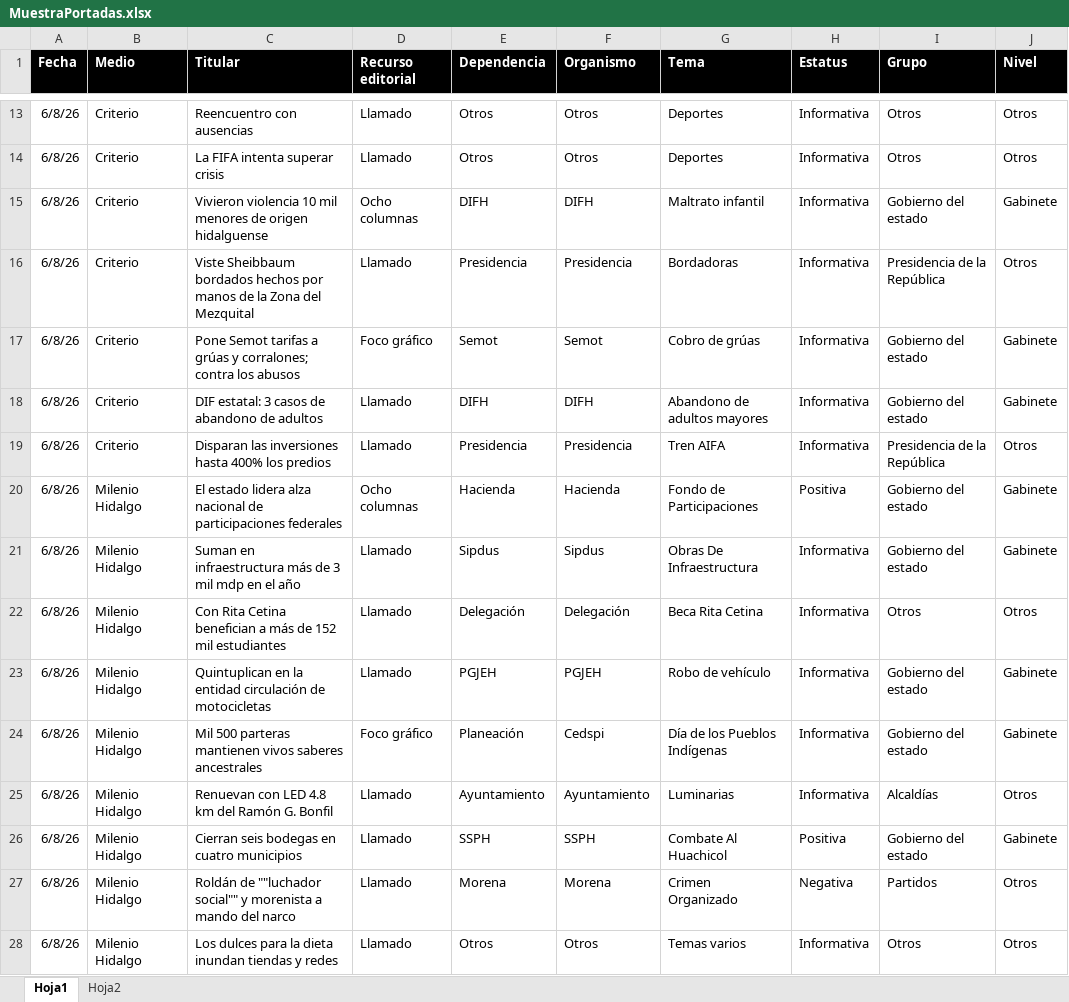
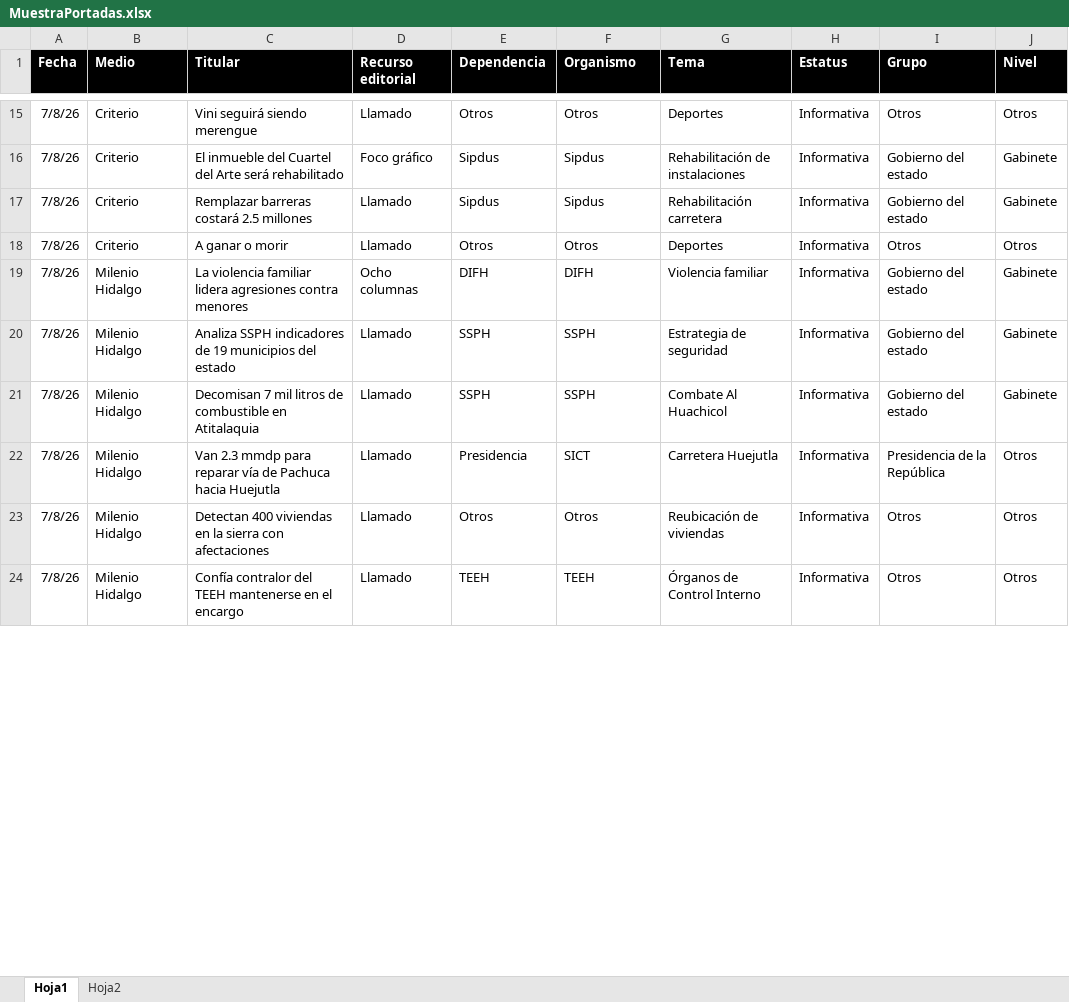
Before and after one commit to thelonious9/Reporteportadas, an Excel workbook: MuestraPortadas.xlsx, sheet Hoja1, drawn as a sheet; only a part is shown, gaps mark what is left out; values as stored, in another font and other column widths than the file's, no borders; table styles not drawn; removed rows and columns are numbered as before the commit, all else as after; the diff covers the shown part only; the diff names each change by its address in the sheet, - before the commit and + after, or states it on an @@ line.

Commit message:
Reporte portadas 070826

```diff
--- a/MuestraPortadas.xlsx (sheet Hoja1)
+++ b/MuestraPortadas.xlsx (sheet Hoja1)
-A15 (Fecha): 6/8/26
+A15 (Fecha): 7/8/26
-C15 (Titular): Reencuentro con ausencias
+C15 (Titular): Vini seguirá siendo merengue
+row 16: 7/8/26 | Criterio | El inmueble del Cuartel del Arte será rehabilitado | Foco gráfico | Sipdus | Sipdus | Rehabilitación de instalaciones | Informativa | Gobierno del estado | Gabinete
+row 17: 7/8/26 | Criterio | Remplazar barreras costará 2.5 millones | Llamado | Sipdus | Sipdus | Rehabilitación carretera | Informativa | Gobierno del estado | Gabinete
-A18:A19 (Fecha): 6/8/26
+A18:A19 (Fecha): 7/8/26
-C18 (Titular): La FIFA intenta superar crisis
+C18 (Titular): A ganar o morir
-B19 (Medio): Criterio
+B19 (Medio): Milenio Hidalgo
-C19 (Titular): Vivieron violencia 10 mil menores de origen hidalguense
+C19 (Titular): La violencia familiar lidera agresiones contra menores
-G19 (Tema): Maltrato infantil
+G19 (Tema): Violencia familiar
-row 16: 6/8/26 | Criterio | Viste Sheibbaum bordados hechos por manos de la Zona del Mezquital | Llamado | Presidencia | Presidencia | Bordadoras | Informativa | Presidencia de la República | Otros
-row 17: 6/8/26 | Criterio | Pone Semot tarifas a grúas y corralones; contra los abusos | Foco gráfico | Semot | Semot | Cobro de grúas | Informativa | Gobierno del estado | Gabinete
-row 18: 6/8/26 | Criterio | DIF estatal: 3 casos de abandono de adultos | Llamado | DIFH | DIFH | Abandono de adultos mayores | Informativa | Gobierno del estado | Gabinete
-row 19: 6/8/26 | Criterio | Disparan las inversiones hasta 400% los predios | Llamado | Presidencia | Presidencia | Tren AIFA | Informativa | Presidencia de la República | Otros
-row 20: 6/8/26 | Milenio Hidalgo | El estado lidera alza nacional de participaciones federales | Ocho columnas | Hacienda | Hacienda | Fondo de Participaciones | Positiva | Gobierno del estado | Gabinete
-row 21: 6/8/26 | Milenio Hidalgo | Suman en infraestructura más de 3 mil mdp en el año | Llamado | Sipdus | Sipdus | Obras De Infraestructura | Informativa | Gobierno del estado | Gabinete
-row 22: 6/8/26 | Milenio Hidalgo | Con Rita Cetina benefician a más de 152 mil estudiantes | Llamado | Delegación | Delegación | Beca Rita Cetina | Informativa | Otros | Otros
-A20 (Fecha): 6/8/26
+A20 (Fecha): 7/8/26
-C20 (Titular): Quintuplican en la entidad circulación de motocicletas
+C20 (Titular): Analiza SSPH indicadores de 19 municipios del estado
-E20 (Dependencia): PGJEH
+E20 (Dependencia): SSPH
-F20 (Organismo): PGJEH
+F20 (Organismo): SSPH
-G20 (Tema): Robo de vehículo
+G20 (Tema): Estrategia de seguridad
-row 24: 6/8/26 | Milenio Hidalgo | Mil 500 parteras mantienen vivos saberes ancestrales | Foco gráfico | Planeación | Cedspi | Día de los Pueblos Indígenas | Informativa | Gobierno del estado | Gabinete
-row 25: 6/8/26 | Milenio Hidalgo | Renuevan con LED 4.8 km del Ramón G. Bonfil | Llamado | Ayuntamiento | Ayuntamiento | Luminarias | Informativa | Alcaldías | Otros
-A21 (Fecha): 6/8/26
+A21 (Fecha): 7/8/26
-C21 (Titular): Cierran seis bodegas en cuatro municipios
+C21 (Titular): Decomisan 7 mil litros de combustible en Atitalaquia
-H21 (Estatus): Positiva
+H21 (Estatus): Informativa
-row 27: 6/8/26 | Milenio Hidalgo | Roldán de ""luchador social"" y morenista a mando del narco | Llamado | Morena | Morena | Crimen Organizado | Negativa | Partidos | Otros
+row 22: 7/8/26 | Milenio Hidalgo | Van 2.3 mmdp para reparar vía de Pachuca hacia Huejutla | Llamado | Presidencia | SICT | Carretera Huejutla | Informativa | Presidencia de la República | Otros
-A23 (Fecha): 6/8/26
+A23 (Fecha): 7/8/26
-C23 (Titular): Los dulces para la dieta inundan tiendas y redes
+C23 (Titular): Detectan 400 viviendas en la sierra con afectaciones
-G23 (Tema): Temas varios
+G23 (Tema): Reubicación de viviendas
+row 24: 7/8/26 | Milenio Hidalgo | Confía contralor del TEEH mantenerse en el encargo | Llamado | TEEH | TEEH | Órganos de Control Interno | Informativa | Otros | Otros
```
Also changed, not shown: 29 added rows, 21 removed rows and 105 edited cells elsewhere in this sheet, 2 other files.
